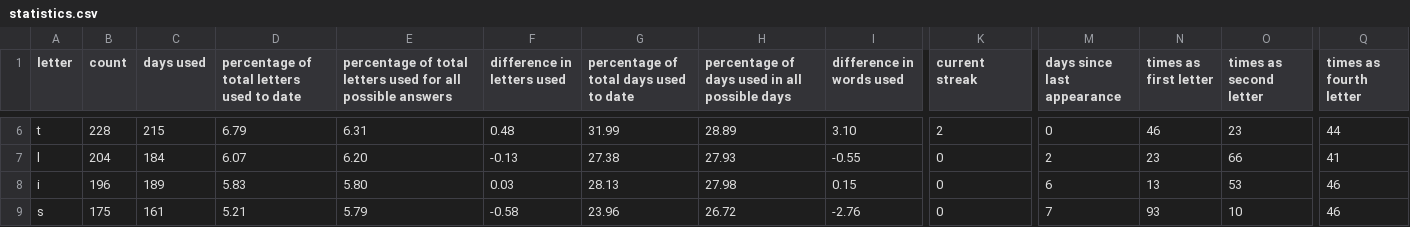
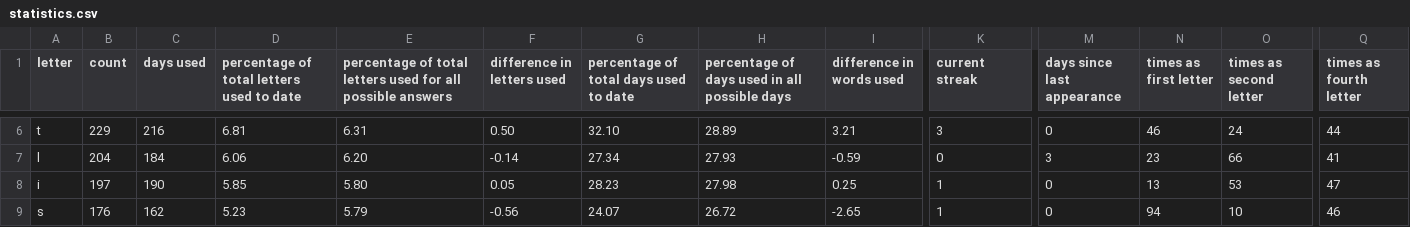
Before and after one commit to eagerterrier/previous-wordle-words, a CSV file: statistics.csv, drawn as a sheet; only a part is shown, gaps mark what is left out; the diff covers the shown part only; the diff names each change by its address in the sheet, - before the commit and + after, or states it on an @@ line.

```diff
--- a/statistics.csv
+++ b/statistics.csv
-B6 (count): 228
+B6 (count): 229
-C6 (days used): 215
+C6 (days used): 216
-D6: 6.79
+D6: 6.81
-F6 (difference in letters used): 0.48
+F6 (difference in letters used): 0.50
-G6: 31.99
+G6: 32.10
-I6 (difference in words used): 3.10
+I6 (difference in words used): 3.21
-K6 (current streak): 2
+K6 (current streak): 3
-O6 (times as second letter): 23
+O6 (times as second letter): 24
-D7: 6.07
+D7: 6.06
-F7 (difference in letters used): -0.13
+F7 (difference in letters used): -0.14
-G7: 27.38
+G7: 27.34
-I7 (difference in words used): -0.55
+I7 (difference in words used): -0.59
-M7 (days since last appearance): 2
+M7 (days since last appearance): 3
-B8 (count): 196
+B8 (count): 197
-C8 (days used): 189
+C8 (days used): 190
-D8: 5.83
+D8: 5.85
-F8 (difference in letters used): 0.03
+F8 (difference in letters used): 0.05
-G8: 28.13
+G8: 28.23
-I8 (difference in words used): 0.15
+I8 (difference in words used): 0.25
-K8:K9 (current streak): 0
+K8:K9 (current streak): 1
-M8 (days since last appearance): 6
+M8 (days since last appearance): 0
-Q8 (times as fourth letter): 46
+Q8 (times as fourth letter): 47
-B9 (count): 175
+B9 (count): 176
-C9 (days used): 161
+C9 (days used): 162
-D9: 5.21
+D9: 5.23
-F9 (difference in letters used): -0.58
+F9 (difference in letters used): -0.56
-G9: 23.96
+G9: 24.07
-I9 (difference in words used): -2.76
+I9 (difference in words used): -2.65
-M9 (days since last appearance): 7
+M9 (days since last appearance): 0
-N9 (times as first letter): 93
+N9 (times as first letter): 94
```
Also changed, not shown: 90 edited cells elsewhere in this file, racingchart.csv, 2 other files.
